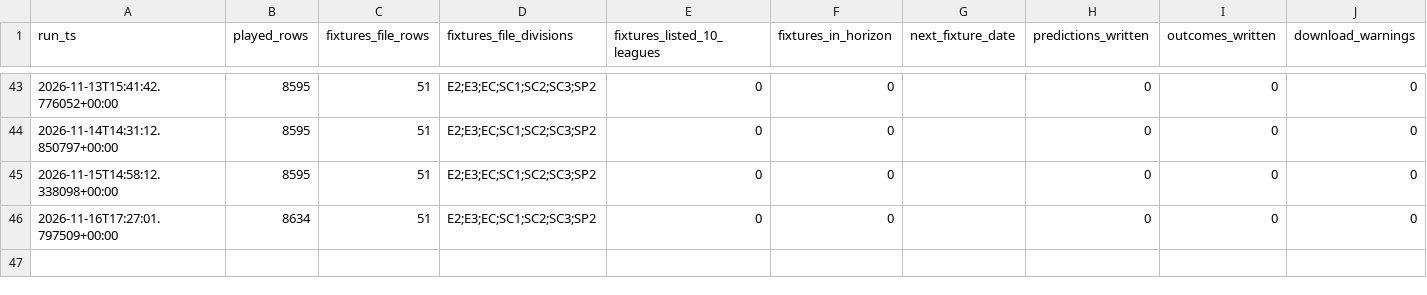
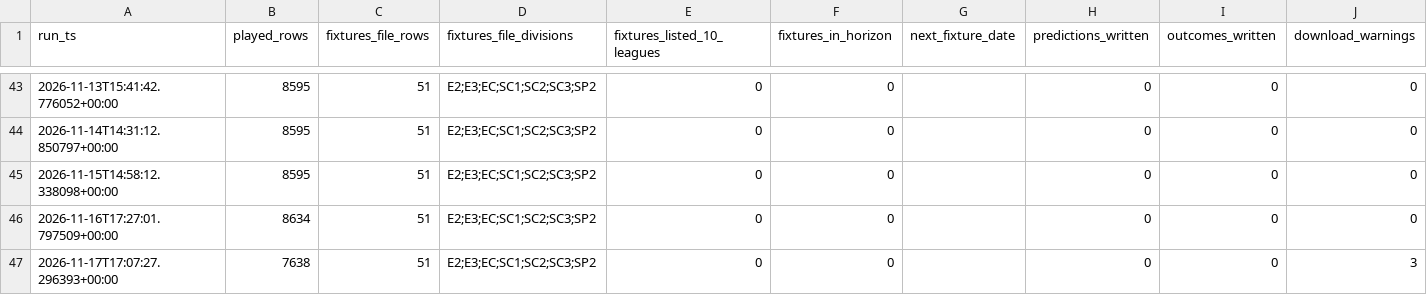
Before and after one commit to frazwil19-gif/prediction-markets-lab, a CSV file: research_shadow/corners/run_log.csv, drawn as a sheet; only a part is shown, gaps mark what is left out; the diff names each change by its address in the sheet, - before the commit and + after, or states it on an @@ line.

```diff
--- a/research_shadow/corners/run_log.csv
+++ b/research_shadow/corners/run_log.csv
+row 47: 2026-11-17T17:07:27.296393+00:00 | 7638 | 51 | E2;E3;EC;SC1;SC2;SC3;SP2 | 0 | 0 |  | 0 | 0 | 3
```
Also changed, not shown: 2 other files.
